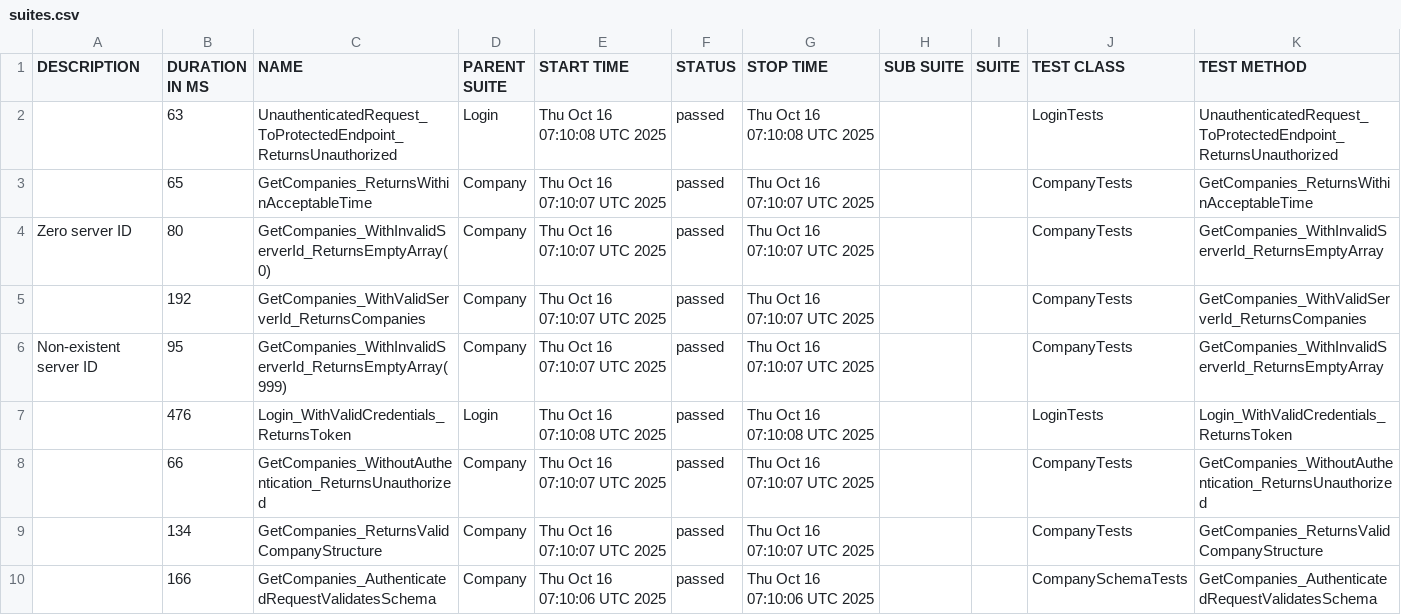
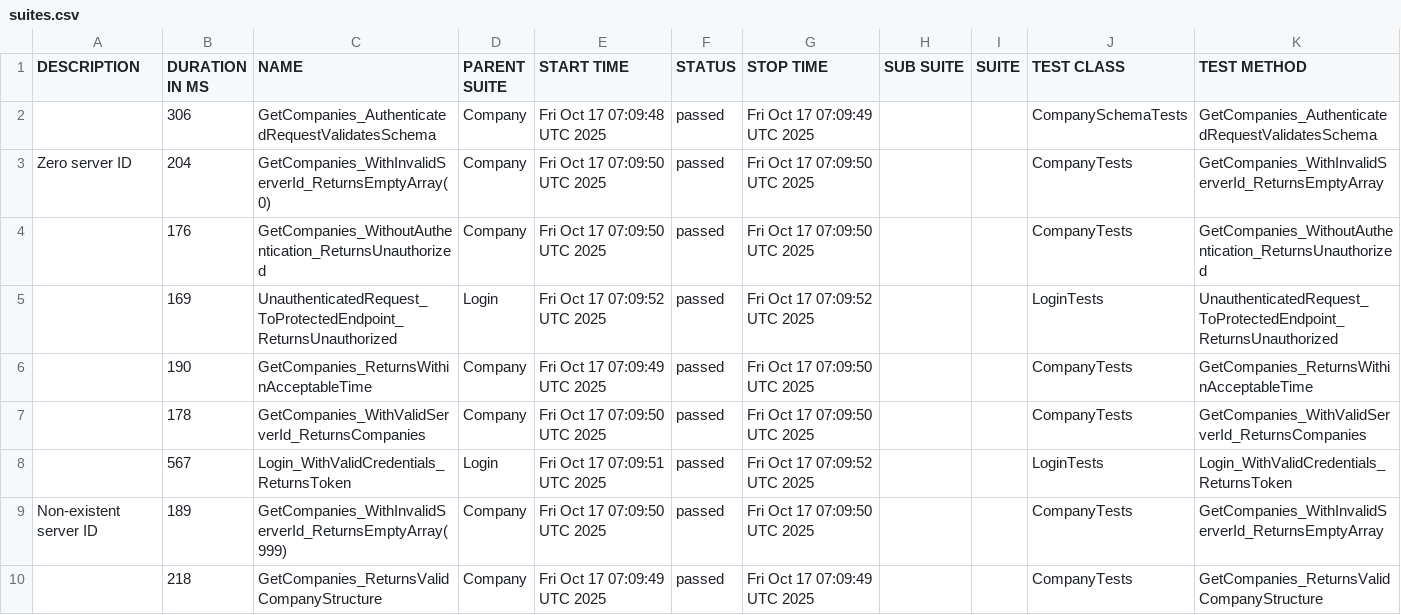
Before and after one commit to effiziente1/API_Testing, a CSV file: data/suites.csv, drawn as a sheet.

```diff
--- a/data/suites.csv
+++ b/data/suites.csv
@@ -1,12 +1,12 @@
 "DESCRIPTION","DURATION IN MS","NAME","PARENT SUITE","START TIME","STATUS","STOP TIME","SUB SUITE","SUITE","TEST CLASS","TEST METHOD"
-"","63","UnauthenticatedRequest_ToProtectedEndpoint_ReturnsUnauthorized","Login","Thu Oct 16 07:10:08 UTC 2025","passed","Thu Oct 16 07:10:08 UTC 2025","","","LoginTests","UnauthenticatedRequest_ToProtectedEndpoint_ReturnsUnauthorized"
-"","65","GetCompanies_ReturnsWithinAcceptableTime","Company","Thu Oct 16 07:10:07 UTC 2025","passed","Thu Oct 16 07:10:07 UTC 2025","","","CompanyTests","GetCompanies_ReturnsWithinAcceptableTime"
-"Zero server ID
-","80","GetCompanies_WithInvalidServerId_ReturnsEmptyArray(0)","Company","Thu Oct 16 07:10:07 UTC 2025","passed","Thu Oct 16 07:10:07 UTC 2025","","","CompanyTests","GetCompanies_WithInvalidServerId_ReturnsEmptyArray"
-"","192","GetCompanies_WithValidServerId_ReturnsCompanies","Company","Thu Oct 16 07:10:07 UTC 2025","passed","Thu Oct 16 07:10:07 UTC 2025","","","CompanyTests","GetCompanies_WithValidServerId_ReturnsCompanies"
-"Non-existent server ID
-","95","GetCompanies_WithInvalidServerId_ReturnsEmptyArray(999)","Company","Thu Oct 16 07:10:07 UTC 2025","passed","Thu Oct 16 07:10:07 UTC 2025","","","CompanyTests","GetCompanies_WithInvalidServerId_ReturnsEmptyArray"
-"","476","Login_WithValidCredentials_ReturnsToken","Login","Thu Oct 16 07:10:08 UTC 2025","passed","Thu Oct 16 07:10:08 UTC 2025","","","LoginTests","Login_WithValidCredentials_ReturnsToken"
-"","66","GetCompanies_WithoutAuthentication_ReturnsUnauthorized","Company","Thu Oct 16 07:10:07 UTC 2025","passed","Thu Oct 16 07:10:07 UTC 2025","","","CompanyTests","GetCompanies_WithoutAuthentication_ReturnsUnauthorized"
-"","134","GetCompanies_ReturnsValidCompanyStructure","Company","Thu Oct 16 07:10:07 UTC 2025","passed","Thu Oct 16 07:10:07 UTC 2025","","","CompanyTests","GetCompanies_ReturnsValidCompanyStructure"
-"","166","GetCompanies_AuthenticatedRequestValidatesSchema","Company","Thu Oct 16 07:10:06 UTC 2025","passed","Thu Oct 16 07:10:06 UTC 2025","","","CompanySchemaTests","GetCompanies_AuthenticatedRequestValidatesSchema"
+"","306","GetCompanies_AuthenticatedRequestValidatesSchema","Company","Fri Oct 17 07:09:48 UTC 2025","passed","Fri Oct 17 07:09:49 UTC 2025","","","CompanySchemaTests","GetCompanies_AuthenticatedRequestValidatesSchema"
+"Zero server ID
+","204","GetCompanies_WithInvalidServerId_ReturnsEmptyArray(0)","Company","Fri Oct 17 07:09:50 UTC 2025","passed","Fri Oct 17 07:09:50 UTC 2025","","","CompanyTests","GetCompanies_WithInvalidServerId_ReturnsEmptyArray"
+"","176","GetCompanies_WithoutAuthentication_ReturnsUnauthorized","Company","Fri Oct 17 07:09:50 UTC 2025","passed","Fri Oct 17 07:09:50 UTC 2025","","","CompanyTests","GetCompanies_WithoutAuthentication_ReturnsUnauthorized"
+"","169","UnauthenticatedRequest_ToProtectedEndpoint_ReturnsUnauthorized","Login","Fri Oct 17 07:09:52 UTC 2025","passed","Fri Oct 17 07:09:52 UTC 2025","","","LoginTests","UnauthenticatedRequest_ToProtectedEndpoint_ReturnsUnauthorized"
+"","190","GetCompanies_ReturnsWithinAcceptableTime","Company","Fri Oct 17 07:09:49 UTC 2025","passed","Fri Oct 17 07:09:50 UTC 2025","","","CompanyTests","GetCompanies_ReturnsWithinAcceptableTime"
+"","178","GetCompanies_WithValidServerId_ReturnsCompanies","Company","Fri Oct 17 07:09:50 UTC 2025","passed","Fri Oct 17 07:09:50 UTC 2025","","","CompanyTests","GetCompanies_WithValidServerId_ReturnsCompanies"
+"","567","Login_WithValidCredentials_ReturnsToken","Login","Fri Oct 17 07:09:51 UTC 2025","passed","Fri Oct 17 07:09:52 UTC 2025","","","LoginTests","Login_WithValidCredentials_ReturnsToken"
+"Non-existent server ID
+","189","GetCompanies_WithInvalidServerId_ReturnsEmptyArray(999)","Company","Fri Oct 17 07:09:50 UTC 2025","passed","Fri Oct 17 07:09:50 UTC 2025","","","CompanyTests","GetCompanies_WithInvalidServerId_ReturnsEmptyArray"
+"","218","GetCompanies_ReturnsValidCompanyStructure","Company","Fri Oct 17 07:09:49 UTC 2025","passed","Fri Oct 17 07:09:49 UTC 2025","","","CompanyTests","GetCompanies_ReturnsValidCompanyStructure"
```
Also changed, not shown: 31 other files.
